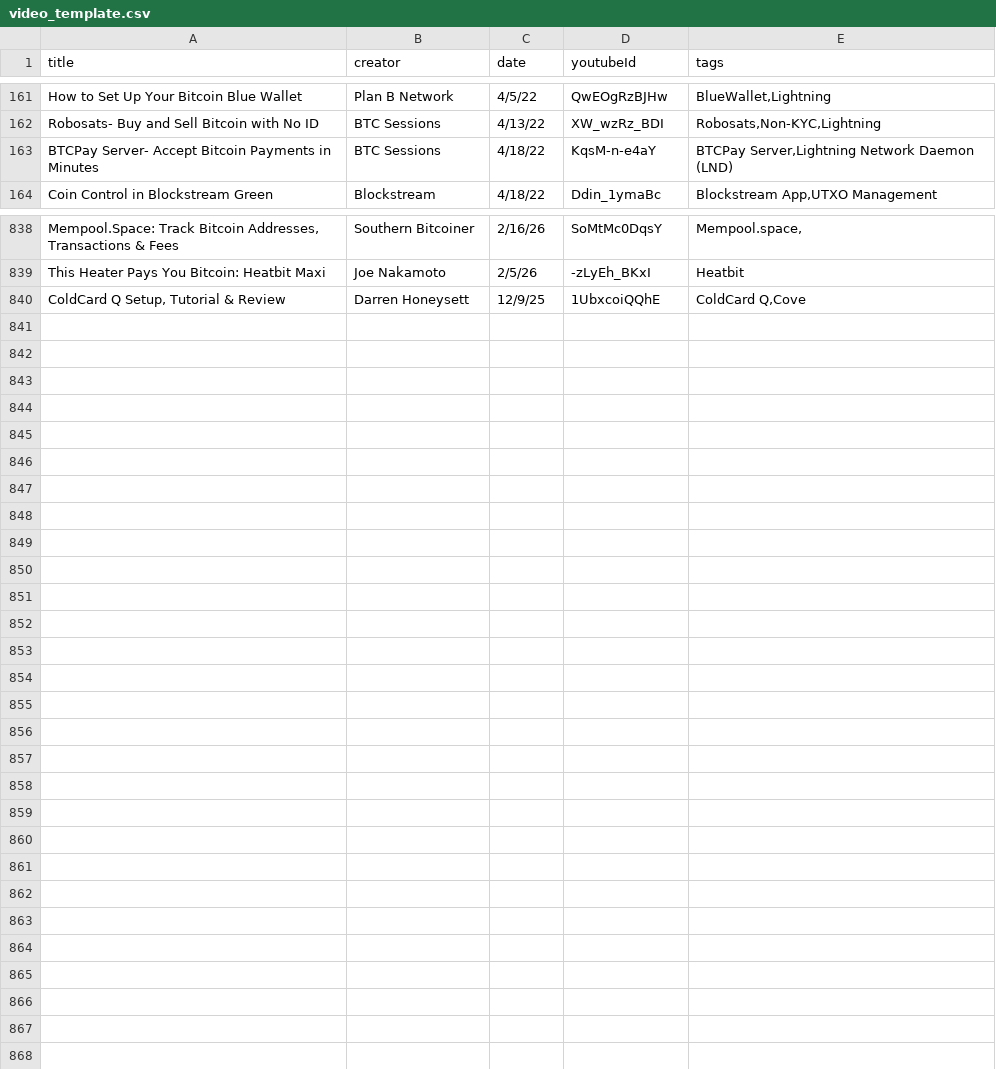
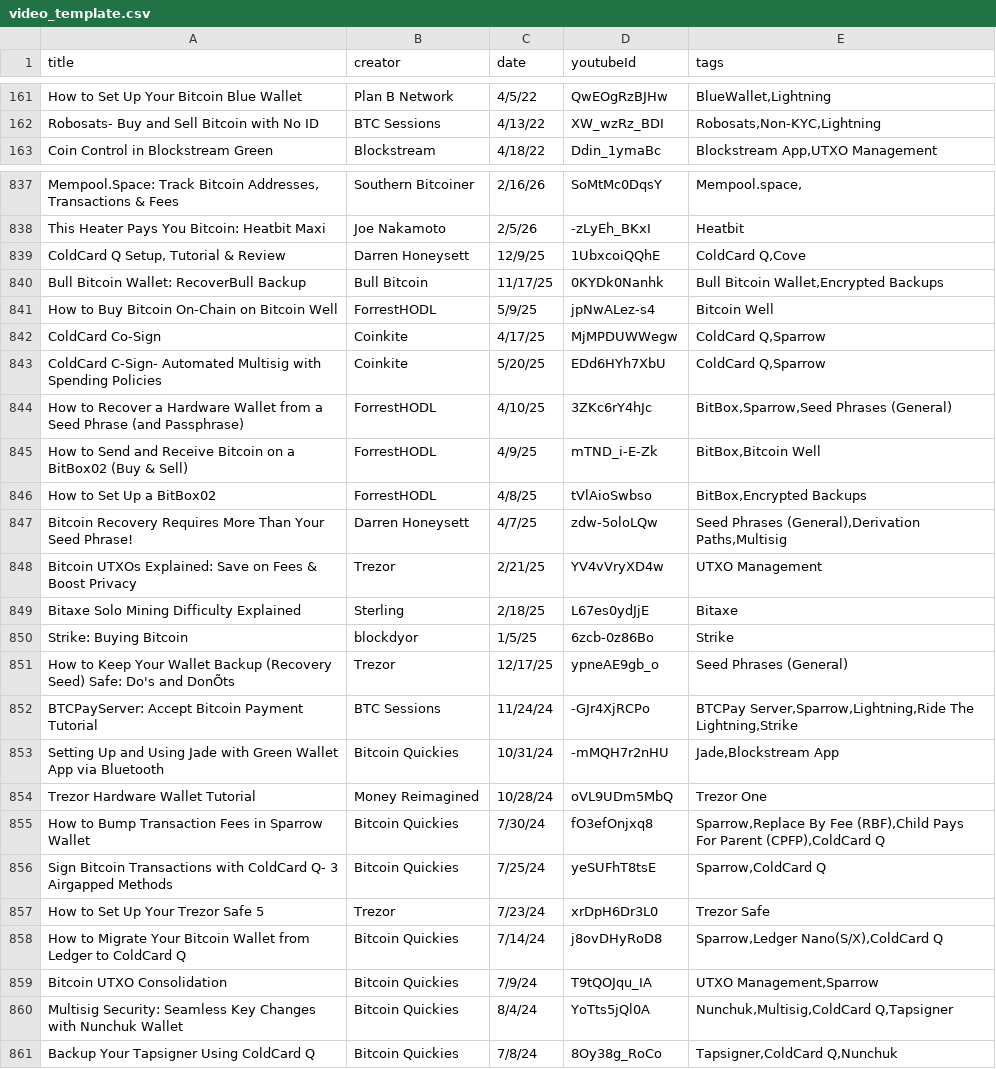
Before and after one commit to vake21/bitcointutorials.org, a CSV file: video_template.csv, drawn as a sheet; only a part is shown, gaps mark what is left out; removed rows and columns are numbered as before the commit, all else as after; the diff names each change by its address in the sheet, - before the commit and + after, or states it on an @@ line.

Commit message:
videos added

```diff
--- a/video_template.csv
+++ b/video_template.csv
-row 163: BTCPay Server- Accept Bitcoin Payments in Minutes | BTC Sessions | 4/18/22 | KqsM-n-e4aY | BTCPay Server,Lightning Network Daemon (LND)
+row 840: Bull Bitcoin Wallet: RecoverBull Backup | Bull Bitcoin | 11/17/25 | 0KYDk0Nanhk | Bull Bitcoin Wallet,Encrypted Backups
+row 841: How to Buy Bitcoin On-Chain on Bitcoin Well | ForrestHODL | 5/9/25 | jpNwALez-s4 | Bitcoin Well
+row 842: ColdCard Co-Sign | Coinkite | 4/17/25 | MjMPDUWWegw | ColdCard Q,Sparrow
+row 843: ColdCard C-Sign- Automated Multisig with Spending Policies | Coinkite | 5/20/25 | EDd6HYh7XbU | ColdCard Q,Sparrow
+row 844: How to Recover a Hardware Wallet from a Seed Phrase (and Passphrase) | ForrestHODL | 4/10/25 | 3ZKc6rY4hJc | BitBox,Sparrow,Seed Phrases (General)
+row 845: How to Send and Receive Bitcoin on a BitBox02 (Buy & Sell) | ForrestHODL | 4/9/25 | mTND_i-E-Zk | BitBox,Bitcoin Well
+row 846: How to Set Up a BitBox02 | ForrestHODL | 4/8/25 | tVlAioSwbso | BitBox,Encrypted Backups
+row 847: Bitcoin Recovery Requires More Than Your Seed Phrase! | Darren Honeysett | 4/7/25 | zdw-5oloLQw | Seed Phrases (General),Derivation Paths,Multisig
+row 848: Bitcoin UTXOs Explained: Save on Fees & Boost Privacy | Trezor | 2/21/25 | YV4vVryXD4w | UTXO Management
+row 849: Bitaxe Solo Mining Difficulty Explained | Sterling | 2/18/25 | L67es0ydJjE | Bitaxe
+row 850: Strike: Buying Bitcoin | blockdyor | 1/5/25 | 6zcb-0z86Bo | Strike
+row 851: How to Keep Your Wallet Backup (Recovery Seed) Safe: Do's and DonÕts | Trezor | 12/17/25 | ypneAE9gb_o | Seed Phrases (General)
+row 852: BTCPayServer: Accept Bitcoin Payment Tutorial | BTC Sessions | 11/24/24 | -GJr4XjRCPo | BTCPay Server,Sparrow,Lightning,Ride The Lightning,Strike
+row 853: Setting Up and Using Jade with Green Wallet App via Bluetooth | Bitcoin Quickies | 10/31/24 | -mMQH7r2nHU | Jade,Blockstream App
+row 854: Trezor Hardware Wallet Tutorial | Money Reimagined | 10/28/24 | oVL9UDm5MbQ | Trezor One
+row 855: How to Bump Transaction Fees in Sparrow Wallet | Bitcoin Quickies | 7/30/24 | fO3efOnjxq8 | Sparrow,Replace By Fee (RBF),Child Pays For Parent (CPFP),ColdCard Q
+row 856: Sign Bitcoin Transactions with ColdCard Q- 3 Airgapped Methods | Bitcoin Quickies | 7/25/24 | yeSUFhT8tsE | Sparrow,ColdCard Q
+row 857: How to Set Up Your Trezor Safe 5 | Trezor | 7/23/24 | xrDpH6Dr3L0 | Trezor Safe
+row 858: How to Migrate Your Bitcoin Wallet from Ledger to ColdCard Q | Bitcoin Quickies | 7/14/24 | j8ovDHyRoD8 | Sparrow,Ledger Nano(S/X),ColdCard Q
+row 859: Bitcoin UTXO Consolidation | Bitcoin Quickies | 7/9/24 | T9tQOJqu_IA | UTXO Management,Sparrow
+row 860: Multisig Security: Seamless Key Changes with Nunchuk Wallet | Bitcoin Quickies | 8/4/24 | YoTts5jQl0A | Nunchuk,Multisig,ColdCard Q,Tapsigner
+row 861: Backup Your Tapsigner Using ColdCard Q | Bitcoin Quickies | 7/8/24 | 8Oy38g_RoCo | Tapsigner,ColdCard Q,Nunchuk
```
Also changed, not shown: 1 other file.
